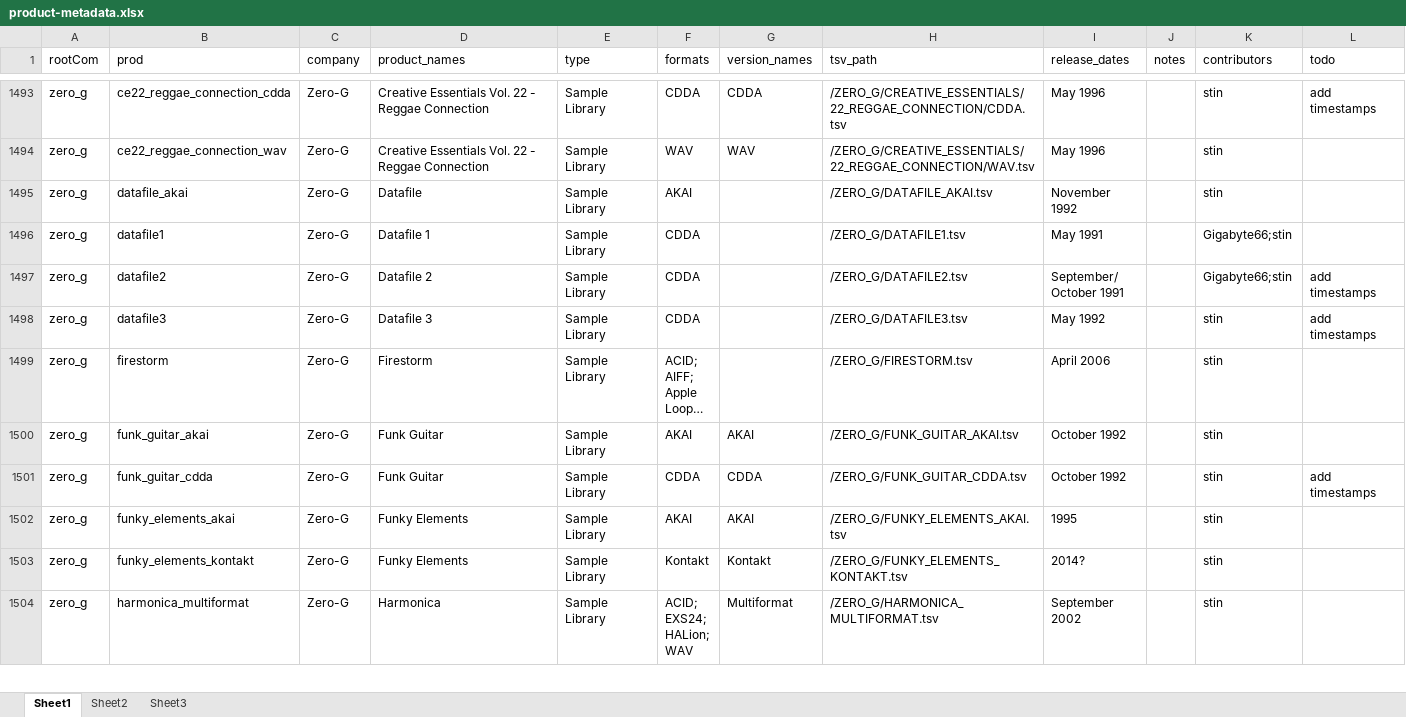
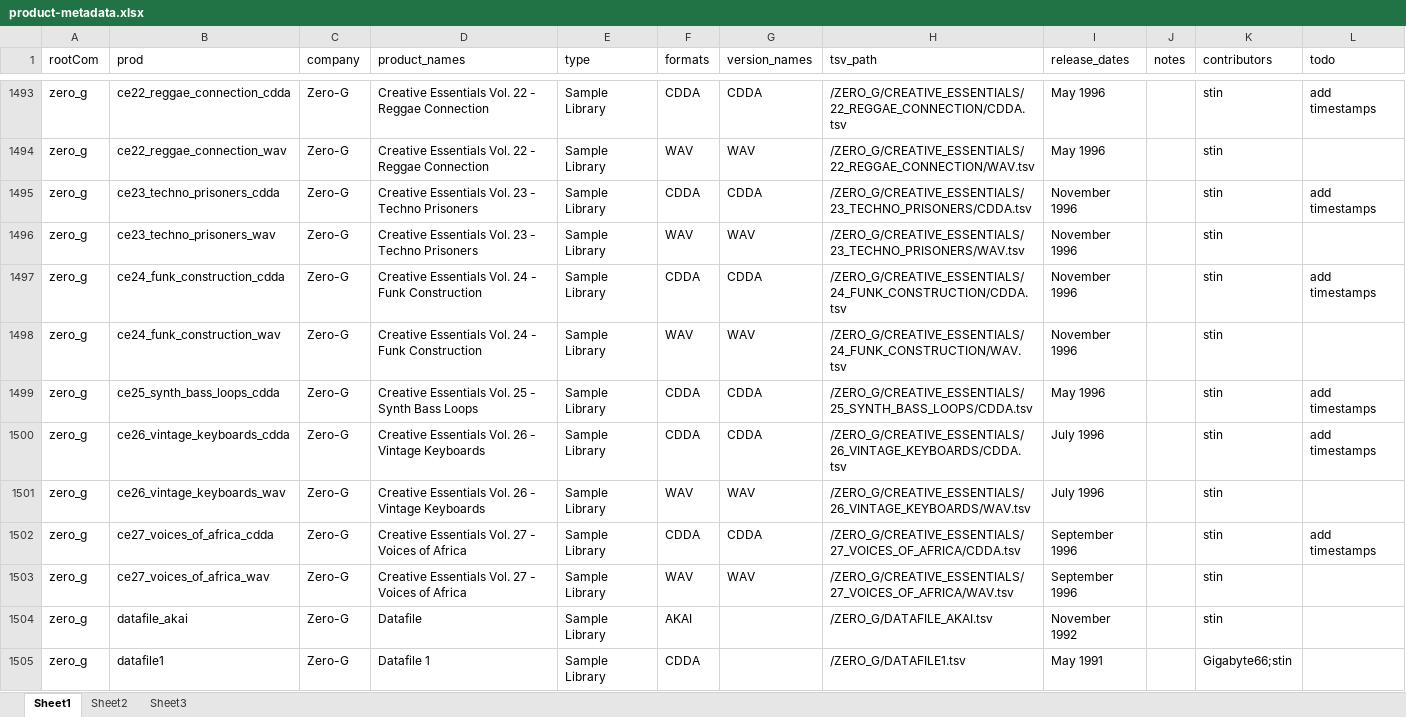
Before and after one commit to stin-n/every-path-ever, an Excel workbook: tools/metastuff/product-metadata.xlsx, sheet Sheet1, drawn as a sheet; only a part is shown, gaps mark what is left out; the shorter side is filled out with more unchanged rows; long unchanged cells end in …; values as stored, in another font and other column widths than the file's, no borders; the diff names each change by its address in the sheet, - before the commit and + after, or states it on an @@ line.

Commit message:
zero-g creative essentials 23-27
also some formatting fixes on earlier ones

```diff
--- a/tools/metastuff/product-metadata.xlsx (sheet Sheet1)
+++ b/tools/metastuff/product-metadata.xlsx (sheet Sheet1)
+row 1495: zero_g | ce23_techno_prisoners_cdda | Zero-G | Creative Essentials Vol. 23 - Techno Prisoners | Sample Library | CDDA | CDDA | /ZERO_G/CREATIVE_ESSENTIALS/23_TECHNO_PRISONERS/CDDA.tsv | November 1996 |  | stin | add timestamps
+row 1496: zero_g | ce23_techno_prisoners_wav | Zero-G | Creative Essentials Vol. 23 - Techno Prisoners | Sample Library | WAV | WAV | /ZERO_G/CREATIVE_ESSENTIALS/23_TECHNO_PRISONERS/WAV.tsv | November 1996 |  | stin
+row 1497: zero_g | ce24_funk_construction_cdda | Zero-G | Creative Essentials Vol. 24 - Funk Construction | Sample Library | CDDA | CDDA | /ZERO_G/CREATIVE_ESSENTIALS/24_FUNK_CONSTRUCTION/CDDA.tsv | November 1996 |  | stin | add timestamps
+row 1498: zero_g | ce24_funk_construction_wav | Zero-G | Creative Essentials Vol. 24 - Funk Construction | Sample Library | WAV | WAV | /ZERO_G/CREATIVE_ESSENTIALS/24_FUNK_CONSTRUCTION/WAV.tsv | November 1996 |  | stin
+row 1499: zero_g | ce25_synth_bass_loops_cdda | Zero-G | Creative Essentials Vol. 25 - Synth Bass Loops | Sample Library | CDDA | CDDA | /ZERO_G/CREATIVE_ESSENTIALS/25_SYNTH_BASS_LOOPS/CDDA.tsv | May 1996 |  | stin | add timestamps
+row 1500: zero_g | ce26_vintage_keyboards_cdda | Zero-G | Creative Essentials Vol. 26 - Vintage Keyboards | Sample Library | CDDA | CDDA | /ZERO_G/CREATIVE_ESSENTIALS/26_VINTAGE_KEYBOARDS/CDDA.tsv | July 1996 |  | stin | add timestamps
+row 1501: zero_g | ce26_vintage_keyboards_wav | Zero-G | Creative Essentials Vol. 26 - Vintage Keyboards | Sample Library | WAV | WAV | /ZERO_G/CREATIVE_ESSENTIALS/26_VINTAGE_KEYBOARDS/WAV.tsv | July 1996 |  | stin
+row 1502: zero_g | ce27_voices_of_africa_cdda | Zero-G | Creative Essentials Vol. 27 - Voices of Africa | Sample Library | CDDA | CDDA | /ZERO_G/CREATIVE_ESSENTIALS/27_VOICES_OF_AFRICA/CDDA.tsv | September 1996 |  | stin | add timestamps
+row 1503: zero_g | ce27_voices_of_africa_wav | Zero-G | Creative Essentials Vol. 27 - Voices of Africa | Sample Library | WAV | WAV | /ZERO_G/CREATIVE_ESSENTIALS/27_VOICES_OF_AFRICA/WAV.tsv | September 1996 |  | stin
```
Also changed, not shown: 19 other files.
